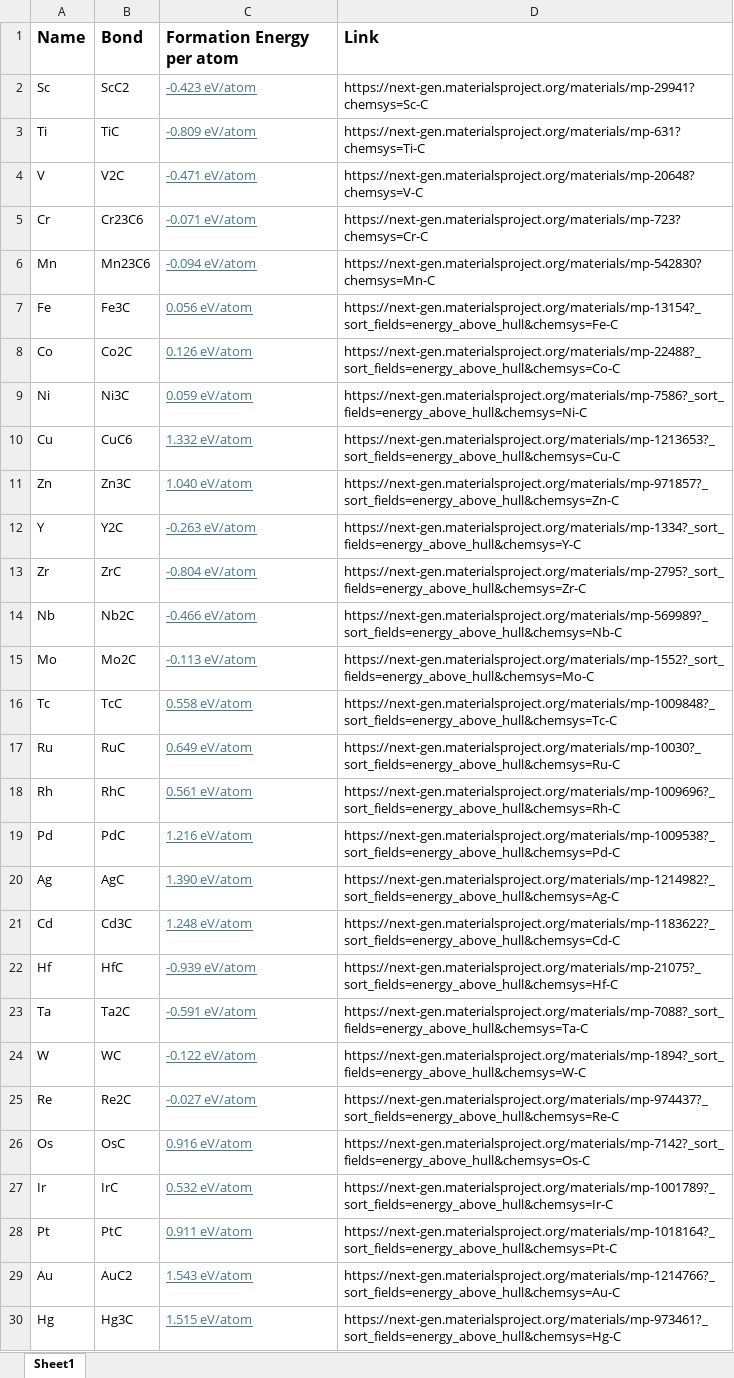
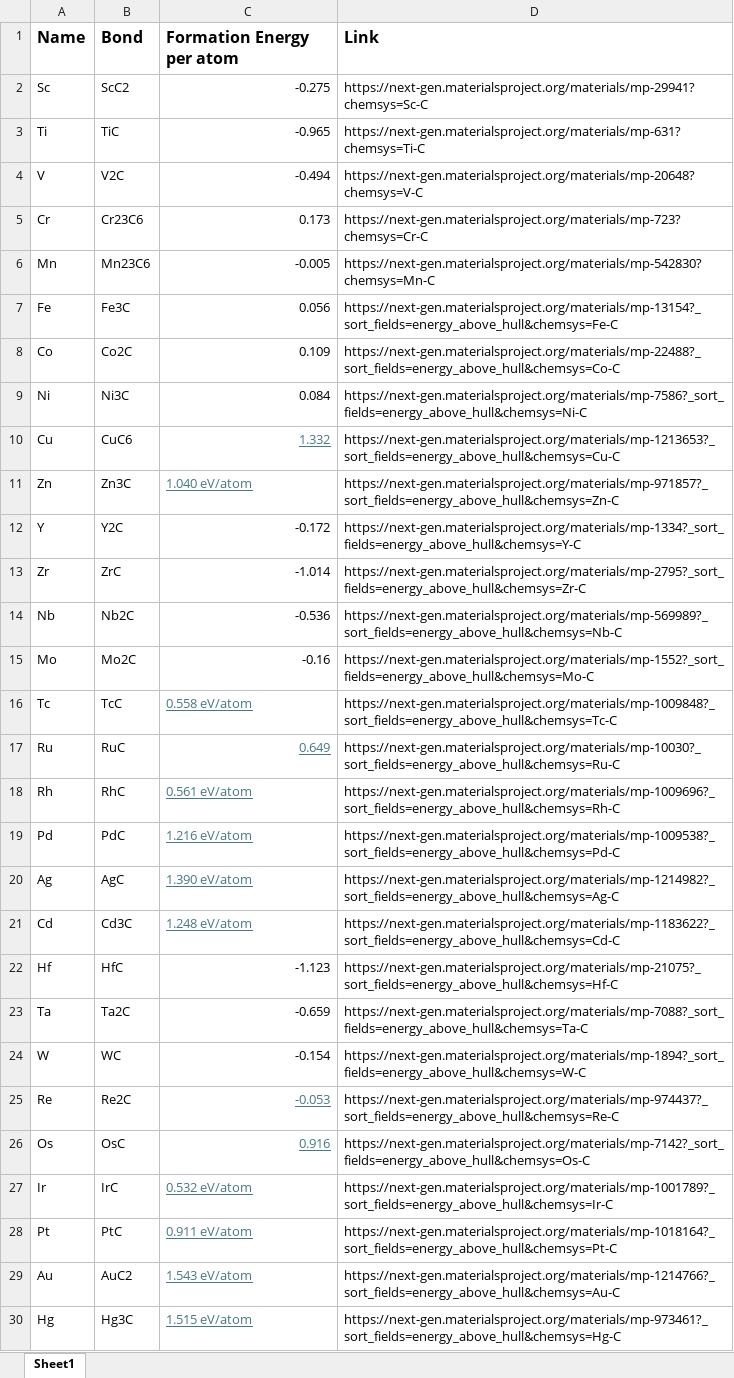
Before and after one commit to IshanFernandoS/HESS-Discovery, an Excel workbook: data/Bond.xlsx, sheet Sheet1, drawn as a sheet; only a part is shown; values as stored, in another font and other column widths than the file's, no borders; the diff covers the shown part only; the diff names each change by its address in the sheet, - before the commit and + after, or states it on an @@ line.

```diff
--- a/data/Bond.xlsx (sheet Sheet1)
+++ b/data/Bond.xlsx (sheet Sheet1)
-C2 (Formation Energy per atom): -0.423 eV/atom
+C2 (Formation Energy per atom): -0.275
@@ C2:C9 underline: on → off, text colour: #467886 → black @@
-C3 (Formation Energy per atom): -0.809 eV/atom
+C3 (Formation Energy per atom): -0.965
-C4 (Formation Energy per atom): -0.471 eV/atom
+C4 (Formation Energy per atom): -0.494
-C5 (Formation Energy per atom): -0.071 eV/atom
+C5 (Formation Energy per atom): 0.173
-C6 (Formation Energy per atom): -0.094 eV/atom
+C6 (Formation Energy per atom): -0.005
-C7 (Formation Energy per atom): 0.056 eV/atom
+C7 (Formation Energy per atom): 0.056
-C8 (Formation Energy per atom): 0.126 eV/atom
+C8 (Formation Energy per atom): 0.109
-C9 (Formation Energy per atom): 0.059 eV/atom
+C9 (Formation Energy per atom): 0.084
-C10 (Formation Energy per atom): 1.332 eV/atom
+C10 (Formation Energy per atom): 1.332
-C12 (Formation Energy per atom): -0.263 eV/atom
+C12 (Formation Energy per atom): -0.172
@@ C12:C15 underline: on → off, text colour: #467886 → black @@
-C13 (Formation Energy per atom): -0.804 eV/atom
+C13 (Formation Energy per atom): -1.014
-C14 (Formation Energy per atom): -0.466 eV/atom
+C14 (Formation Energy per atom): -0.536
-C15 (Formation Energy per atom): -0.113 eV/atom
+C15 (Formation Energy per atom): -0.16
-C17 (Formation Energy per atom): 0.649 eV/atom
+C17 (Formation Energy per atom): 0.649
-C22 (Formation Energy per atom): -0.939 eV/atom
+C22 (Formation Energy per atom): -1.123
@@ C22:C24 underline: on → off, text colour: #467886 → black @@
-C23 (Formation Energy per atom): -0.591 eV/atom
+C23 (Formation Energy per atom): -0.659
-C23 alignment: left
+C23 alignment: right
-C24 (Formation Energy per atom): -0.122 eV/atom
+C24 (Formation Energy per atom): -0.154
-C25 (Formation Energy per atom): -0.027 eV/atom
+C25 (Formation Energy per atom): -0.053
-C26 (Formation Energy per atom): 0.916 eV/atom
+C26 (Formation Energy per atom): 0.916
```
Also changed, not shown: 2 edited cells and cell formats elsewhere in this sheet, 23 other files.
